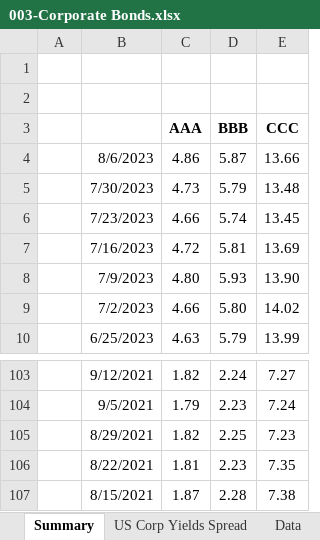
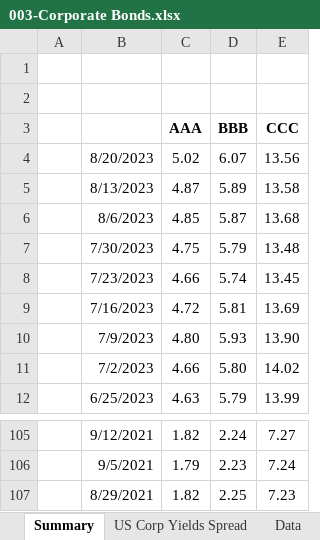
Before and after one commit to Necksus/TradingData, an Excel workbook: Excel/003-Corporate Bonds.xlsx, sheet Summary, drawn as a sheet; only a part is shown, gaps mark what is left out; values as stored, in another font and other column widths than the file's, no borders; conditional formats not drawn; removed rows and columns are numbered as before the commit, all else as after; the diff names each change by its address in the sheet, - before the commit and + after, or states it on an @@ line.

```diff
--- a/Excel/003-Corporate Bonds.xlsx (sheet Summary)
+++ b/Excel/003-Corporate Bonds.xlsx (sheet Summary)
+row 4:  | 8/20/2023 | 5.02 | 6.07 | 13.56
+row 5:  | 8/13/2023 | 4.87 | 5.89 | 13.58
-C6 (AAA): 4.86
+C6 (AAA): 4.85
-E6 (CCC): 13.66
+E6 (CCC): 13.68
-C7 (AAA): 4.73
+C7 (AAA): 4.75
-row 106:  | 8/22/2021 | 1.81 | 2.23 | 7.35
-row 107:  | 8/15/2021 | 1.87 | 2.28 | 7.38
```
Also changed, not shown: sheet Data, formulas that keep their value, charts or pictures, Excel/002-US Bonds.xlsx, 6 other files.
